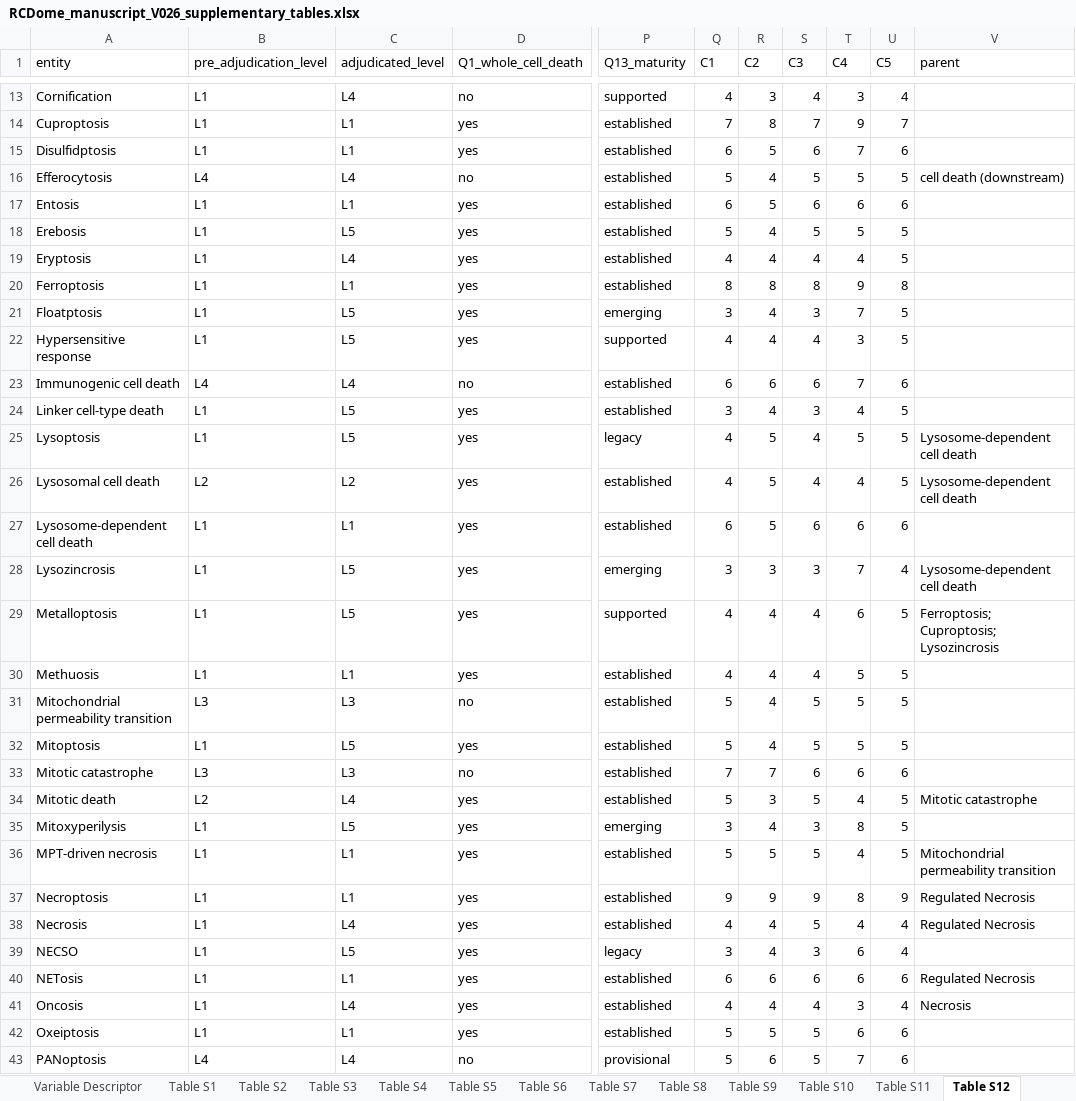
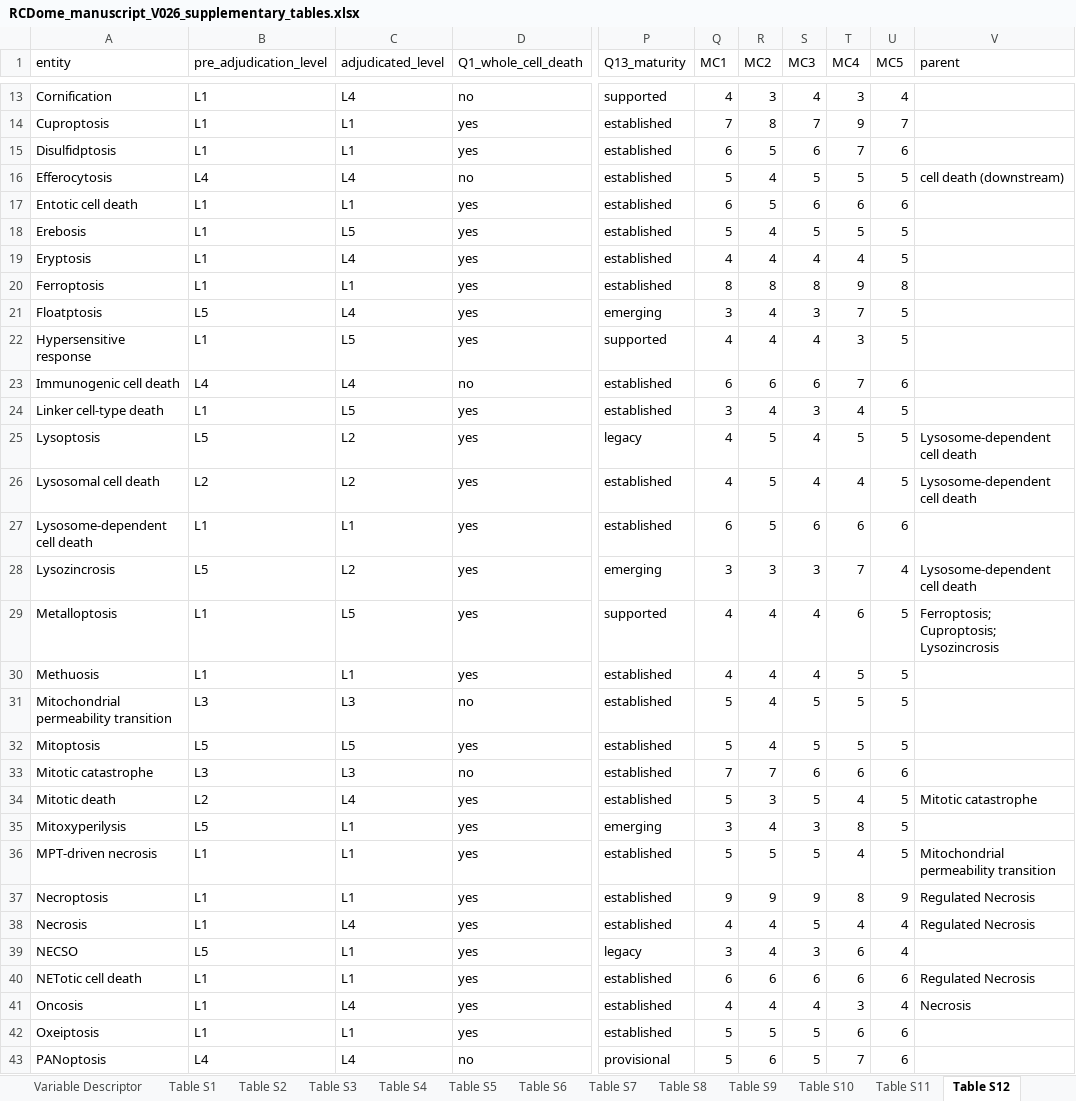
Before and after one commit to BioCancerInformatics/RCDome, an Excel workbook: docs/supplementary/RCDome_manuscript_V026_supplementary_tables.xlsx, sheet Table S12, drawn as a sheet; only a part is shown, gaps mark what is left out; values as stored, in another font and other column widths than the file's, no borders; the diff covers the shown part only; the diff names each change by its address in the sheet, - before the commit and + after, or states it on an @@ line.

```diff
--- a/docs/supplementary/RCDome_manuscript_V026_supplementary_tables.xlsx (sheet Table S12)
+++ b/docs/supplementary/RCDome_manuscript_V026_supplementary_tables.xlsx (sheet Table S12)
-Q1: C1
+Q1: MC1
-R1: C2
+R1: MC2
-S1: C3
+S1: MC3
-T1: C4
+T1: MC4
-U1: C5
+U1: MC5
-A17 (entity): Entosis
+A17 (entity): Entotic cell death
-B21 (pre_adjudication_level): L1
+B21 (pre_adjudication_level): L5
-C21 (adjudicated_level): L5
+C21 (adjudicated_level): L4
-B25 (pre_adjudication_level): L1
+B25 (pre_adjudication_level): L5
-C25 (adjudicated_level): L5
+C25 (adjudicated_level): L2
-B28 (pre_adjudication_level): L1
+B28 (pre_adjudication_level): L5
-C28 (adjudicated_level): L5
+C28 (adjudicated_level): L2
-B32 (pre_adjudication_level): L1
+B32 (pre_adjudication_level): L5
-B35 (pre_adjudication_level): L1
+B35 (pre_adjudication_level): L5
-C35 (adjudicated_level): L5
+C35 (adjudicated_level): L1
-B39 (pre_adjudication_level): L1
+B39 (pre_adjudication_level): L5
-C39 (adjudicated_level): L5
+C39 (adjudicated_level): L1
-A40 (entity): NETosis
+A40 (entity): NETotic cell death
```
Also changed, not shown: 7 edited cells elsewhere in this sheet, sheet Table S11, sheet Table S3, sheet Variable Descriptor, sheet Table S8, sheet Table S5, sheet INDEX, 5 more sheets, docs/manuscript/RCDome_manuscript_V026_supplementary_tables.xlsx, 1 other file.
